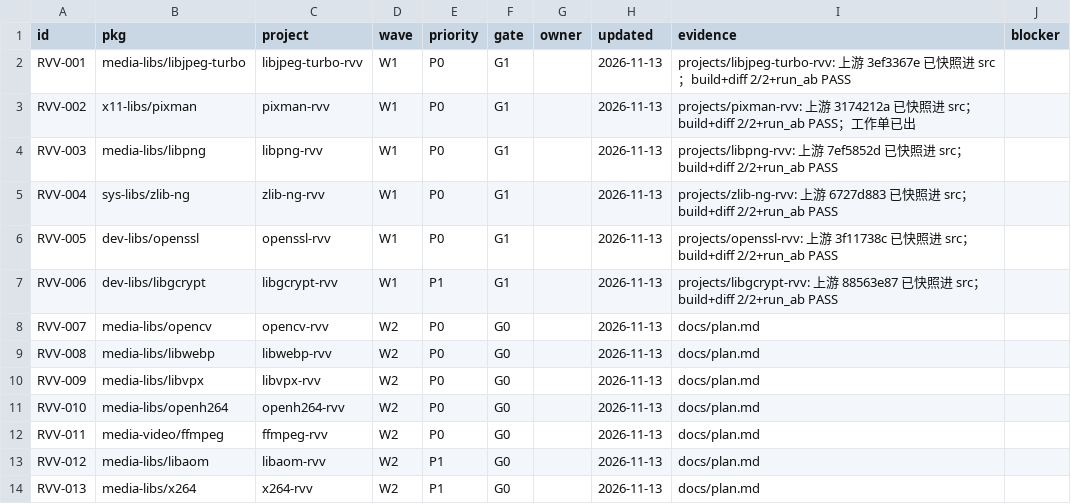
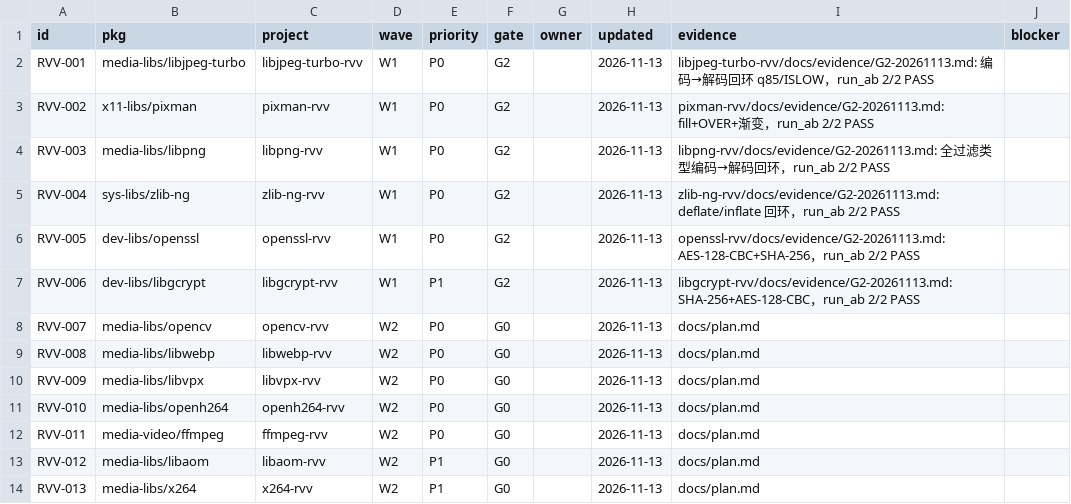
Before and after one commit to open-risc-v/rvv, a CSV file: data/status.csv, drawn as a sheet; only a part is shown.

```diff
--- a/data/status.csv
+++ b/data/status.csv
@@ -1,8 +1,8 @@
 id,pkg,project,wave,priority,gate,owner,updated,evidence,blocker
-RVV-001,media-libs/libjpeg-turbo,libjpeg-turbo-rvv,W1,P0,G1,,2026-11-13,projects/libjpeg-turbo-rvv: 上游 3ef3367e 已快照进 src；build+diff 2/2+run_ab PASS,
-RVV-002,x11-libs/pixman,pixman-rvv,W1,P0,G1,,2026-11-13,projects/pixman-rvv: 上游 3174212a 已快照进 src；build+diff 2/2+run_ab PASS；工作单已出,
-RVV-003,media-libs/libpng,libpng-rvv,W1,P0,G1,,2026-11-13,projects/libpng-rvv: 上游 7ef5852d 已快照进 src；build+diff 2/2+run_ab PASS,
-RVV-004,sys-libs/zlib-ng,zlib-ng-rvv,W1,P0,G1,,2026-11-13,projects/zlib-ng-rvv: 上游 6727d883 已快照进 src；build+diff 2/2+run_ab PASS,
-RVV-005,dev-libs/openssl,openssl-rvv,W1,P0,G1,,2026-11-13,projects/openssl-rvv: 上游 3f11738c 已快照进 src；build+diff 2/2+run_ab PASS,
-RVV-006,dev-libs/libgcrypt,libgcrypt-rvv,W1,P1,G1,,2026-11-13,projects/libgcrypt-rvv: 上游 88563e87 已快照进 src；build+diff 2/2+run_ab PASS,
+RVV-001,media-libs/libjpeg-turbo,libjpeg-turbo-rvv,W1,P0,G2,,2026-11-13,libjpeg-turbo-rvv/docs/evidence/G2-20261113.md: 编码→解码回环 q85/ISLOW，run_ab 2/2 PASS,
+RVV-002,x11-libs/pixman,pixman-rvv,W1,P0,G2,,2026-11-13,pixman-rvv/docs/evidence/G2-20261113.md: fill+OVER+渐变，run_ab 2/2 PASS,
+RVV-003,media-libs/libpng,libpng-rvv,W1,P0,G2,,2026-11-13,libpng-rvv/docs/evidence/G2-20261113.md: 全过滤类型编码→解码回环，run_ab 2/2 PASS,
+RVV-004,sys-libs/zlib-ng,zlib-ng-rvv,W1,P0,G2,,2026-11-13,zlib-ng-rvv/docs/evidence/G2-20261113.md: deflate/inflate 回环，run_ab 2/2 PASS,
+RVV-005,dev-libs/openssl,openssl-rvv,W1,P0,G2,,2026-11-13,openssl-rvv/docs/evidence/G2-20261113.md: AES-128-CBC+SHA-256，run_ab 2/2 PASS,
+RVV-006,dev-libs/libgcrypt,libgcrypt-rvv,W1,P1,G2,,2026-11-13,libgcrypt-rvv/docs/evidence/G2-20261113.md: SHA-256+AES-128-CBC，run_ab 2/2 PASS,
 RVV-007,media-libs/opencv,opencv-rvv,W2,P0,G0,,2026-11-13,docs/plan.md,
```
Also changed, not shown: 3 other files.
